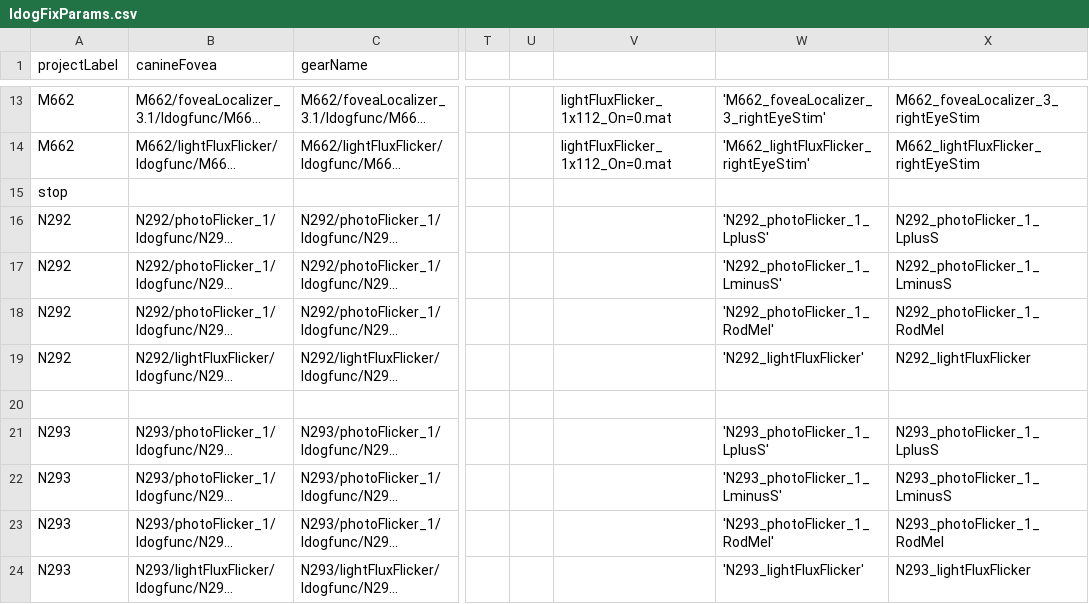
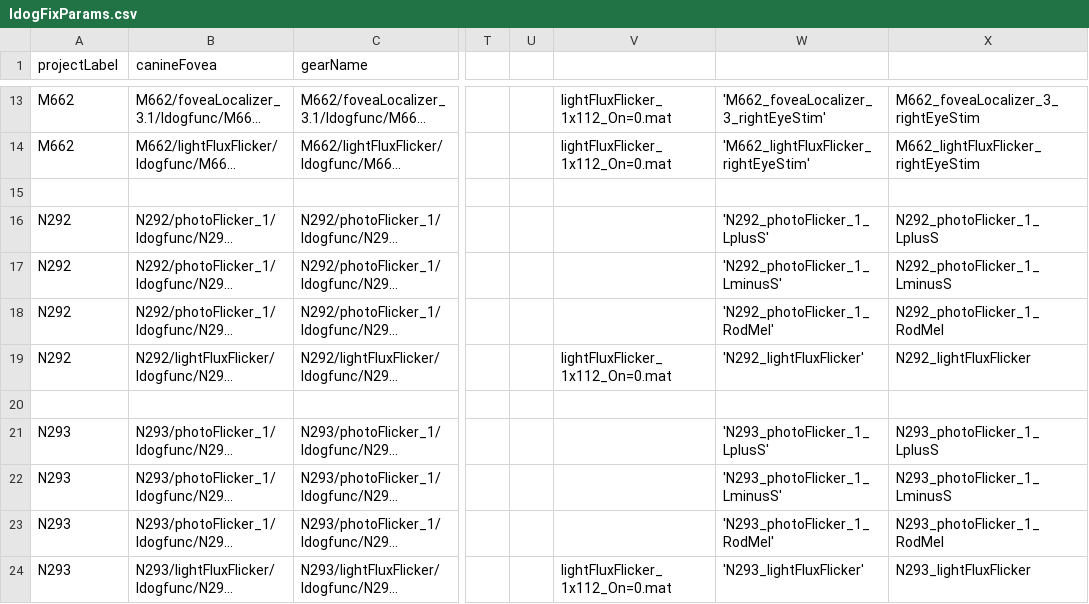
Before and after one commit to gkaguirrelab/mriLDOGAnalysis, a CSV file: submitGears/ldogFixParams.csv, drawn as a sheet; only a part is shown, gaps mark what is left out; long unchanged cells end in …; the diff names each change by its address in the sheet, - before the commit and + after, or states it on an @@ line.

```diff
--- a/submitGears/ldogFixParams.csv
+++ b/submitGears/ldogFixParams.csv
-A15 (projectLabel): stop
+A15 (projectLabel): (empty)
-V19: (empty)
+V19: lightFluxFlicker_1x112_On=0.mat
-V24: (empty)
+V24: lightFluxFlicker_1x112_On=0.mat
```
Also changed, not shown: submitGears/ldogFuncParams.csv.
